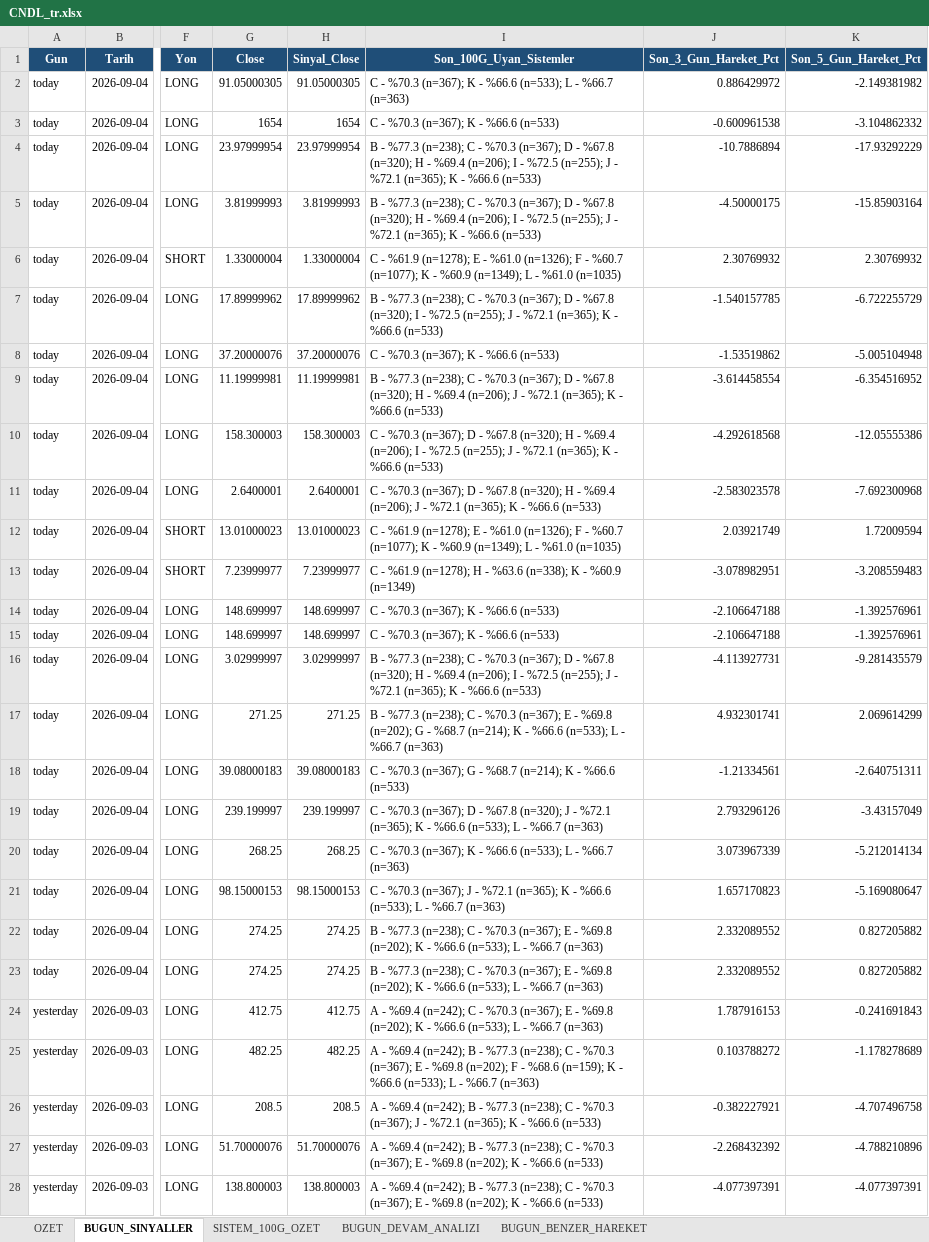
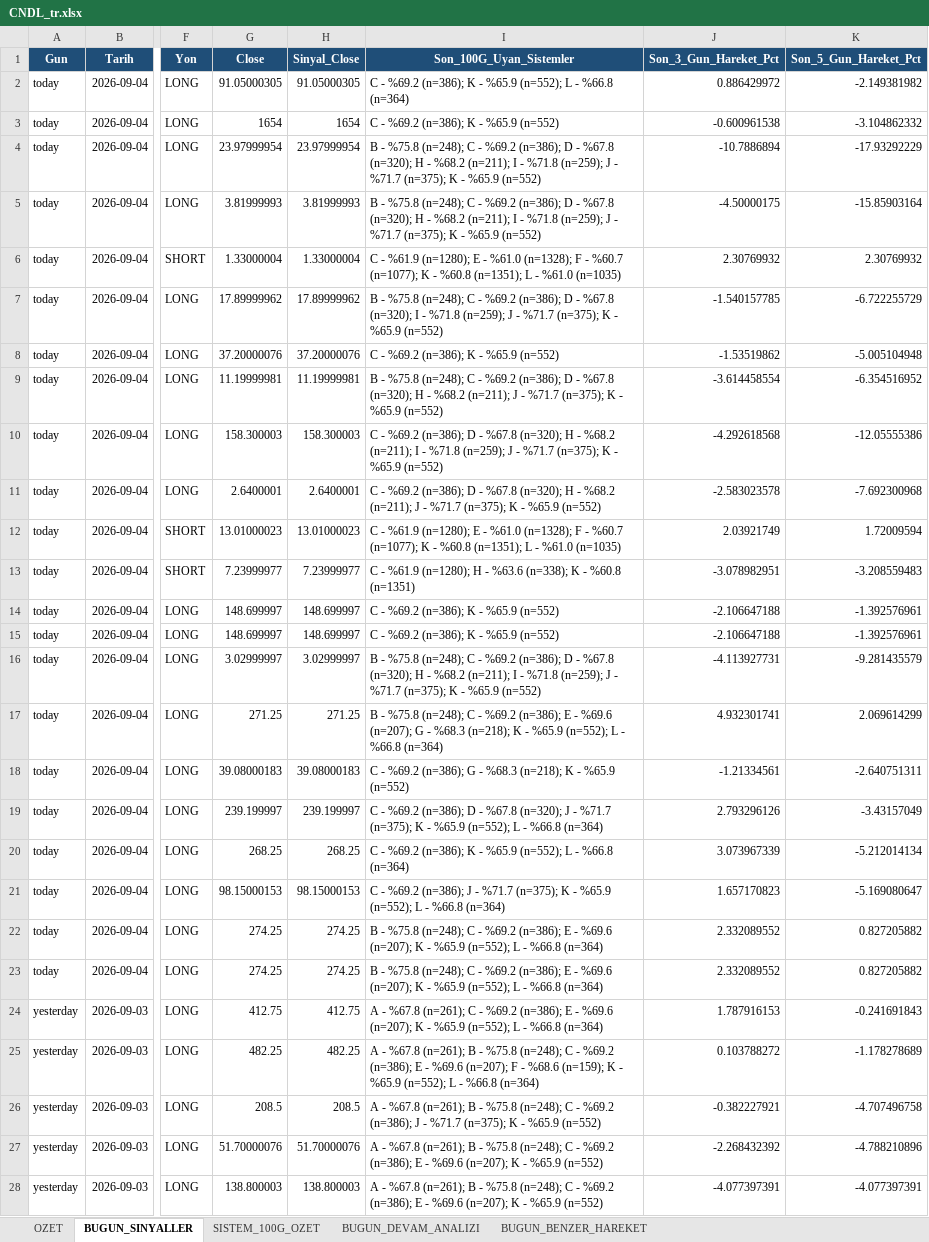
Before and after one commit to serkanche/portfoy, an Excel workbook: CNDL_tr.xlsx, sheet BUGUN_SINYALLER, drawn as a sheet; only a part is shown, gaps mark what is left out; values as stored, in another font and other column widths than the file's, no borders; the diff covers the shown part only; the diff names each change by its address in the sheet, - before the commit and + after, or states it on an @@ line.

Commit message:
Güncelle: CNDL_tr.xlsx

```diff
--- a/CNDL_tr.xlsx (sheet BUGUN_SINYALLER)
+++ b/CNDL_tr.xlsx (sheet BUGUN_SINYALLER)
-I2 (Son_100G_Uyan_Sistemler): C - %70.3 (n=367); K - %66.6 (n=533); L - %66.7 (n=363)
+I2 (Son_100G_Uyan_Sistemler): C - %69.2 (n=386); K - %65.9 (n=552); L - %66.8 (n=364)
-I3 (Son_100G_Uyan_Sistemler): C - %70.3 (n=367); K - %66.6 (n=533)
+I3 (Son_100G_Uyan_Sistemler): C - %69.2 (n=386); K - %65.9 (n=552)
-I4:I5 (Son_100G_Uyan_Sistemler): B - %77.3 (n=238); C - %70.3 (n=367); D - %67.8 (n=320); H - %69.4 (n=206); I - %72.5 (n=255); J - %72.1 (n=365); K - %66.6 (n=533)
+I4:I5 (Son_100G_Uyan_Sistemler): B - %75.8 (n=248); C - %69.2 (n=386); D - %67.8 (n=320); H - %68.2 (n=211); I - %71.8 (n=259); J - %71.7 (n=375); K - %65.9 (n=552)
-I6 (Son_100G_Uyan_Sistemler): …- %61.9 (n=1278); E - %61.0 (n=1326); F - %60.7 (n=1077); K - %60.9 (n=1349); L -…
+I6 (Son_100G_Uyan_Sistemler): …- %61.9 (n=1280); E - %61.0 (n=1328); F - %60.7 (n=1077); K - %60.8 (n=1351); L -…
-I7 (Son_100G_Uyan_Sistemler): B - %77.3 (n=238); C - %70.3 (n=367); D - %67.8 (n=320); I - %72.5 (n=255); J - %72.1 (n=365); K - %66.6 (n=533)
+I7 (Son_100G_Uyan_Sistemler): B - %75.8 (n=248); C - %69.2 (n=386); D - %67.8 (n=320); I - %71.8 (n=259); J - %71.7 (n=375); K - %65.9 (n=552)
-I8 (Son_100G_Uyan_Sistemler): C - %70.3 (n=367); K - %66.6 (n=533)
+I8 (Son_100G_Uyan_Sistemler): C - %69.2 (n=386); K - %65.9 (n=552)
-I9 (Son_100G_Uyan_Sistemler): B - %77.3 (n=238); C - %70.3 (n=367); D - %67.8 (n=320); H - %69.4 (n=206); J - %72.1 (n=365); K - %66.6 (n=533)
+I9 (Son_100G_Uyan_Sistemler): B - %75.8 (n=248); C - %69.2 (n=386); D - %67.8 (n=320); H - %68.2 (n=211); J - %71.7 (n=375); K - %65.9 (n=552)
-I10 (Son_100G_Uyan_Sistemler): C - %70.3 (n=367); D - %67.8 (n=320); H - %69.4 (n=206); I - %72.5 (n=255); J - %72.1 (n=365); K - %66.6 (n=533)
+I10 (Son_100G_Uyan_Sistemler): C - %69.2 (n=386); D - %67.8 (n=320); H - %68.2 (n=211); I - %71.8 (n=259); J - %71.7 (n=375); K - %65.9 (n=552)
-I11 (Son_100G_Uyan_Sistemler): C - %70.3 (n=367); D - %67.8 (n=320); H - %69.4 (n=206); J - %72.1 (n=365); K - %66.6 (n=533)
+I11 (Son_100G_Uyan_Sistemler): C - %69.2 (n=386); D - %67.8 (n=320); H - %68.2 (n=211); J - %71.7 (n=375); K - %65.9 (n=552)
-I12 (Son_100G_Uyan_Sistemler): …- %61.9 (n=1278); E - %61.0 (n=1326); F - %60.7 (n=1077); K - %60.9 (n=1349); L -…
+I12 (Son_100G_Uyan_Sistemler): …- %61.9 (n=1280); E - %61.0 (n=1328); F - %60.7 (n=1077); K - %60.8 (n=1351); L -…
-I13 (Son_100G_Uyan_Sistemler): …- %61.9 (n=1278); H - %63.6 (n=338); K - %60.9 (n=1349)
+I13 (Son_100G_Uyan_Sistemler): …- %61.9 (n=1280); H - %63.6 (n=338); K - %60.8 (n=1351)
-I14:I15 (Son_100G_Uyan_Sistemler): C - %70.3 (n=367); K - %66.6 (n=533)
+I14:I15 (Son_100G_Uyan_Sistemler): C - %69.2 (n=386); K - %65.9 (n=552)
-I16 (Son_100G_Uyan_Sistemler): B - %77.3 (n=238); C - %70.3 (n=367); D - %67.8 (n=320); H - %69.4 (n=206); I - %72.5 (n=255); J - %72.1 (n=365); K - %66.6 (n=533)
+I16 (Son_100G_Uyan_Sistemler): B - %75.8 (n=248); C - %69.2 (n=386); D - %67.8 (n=320); H - %68.2 (n=211); I - %71.8 (n=259); J - %71.7 (n=375); K - %65.9 (n=552)
-I17 (Son_100G_Uyan_Sistemler): B - %77.3 (n=238); C - %70.3 (n=367); E - %69.8 (n=202); G - %68.7 (n=214); K - %66.6 (n=533); L - %66.7 (n=363)
+I17 (Son_100G_Uyan_Sistemler): B - %75.8 (n=248); C - %69.2 (n=386); E - %69.6 (n=207); G - %68.3 (n=218); K - %65.9 (n=552); L - %66.8 (n=364)
-I18 (Son_100G_Uyan_Sistemler): C - %70.3 (n=367); G - %68.7 (n=214); K - %66.6 (n=533)
+I18 (Son_100G_Uyan_Sistemler): C - %69.2 (n=386); G - %68.3 (n=218); K - %65.9 (n=552)
-I19 (Son_100G_Uyan_Sistemler): C - %70.3 (n=367); D - %67.8 (n=320); J - %72.1 (n=365); K - %66.6 (n=533); L - %66.7 (n=363)
+I19 (Son_100G_Uyan_Sistemler): C - %69.2 (n=386); D - %67.8 (n=320); J - %71.7 (n=375); K - %65.9 (n=552); L - %66.8 (n=364)
-I20 (Son_100G_Uyan_Sistemler): C - %70.3 (n=367); K - %66.6 (n=533); L - %66.7 (n=363)
+I20 (Son_100G_Uyan_Sistemler): C - %69.2 (n=386); K - %65.9 (n=552); L - %66.8 (n=364)
-I21 (Son_100G_Uyan_Sistemler): C - %70.3 (n=367); J - %72.1 (n=365); K - %66.6 (n=533); L - %66.7 (n=363)
+I21 (Son_100G_Uyan_Sistemler): C - %69.2 (n=386); J - %71.7 (n=375); K - %65.9 (n=552); L - %66.8 (n=364)
-I22:I23 (Son_100G_Uyan_Sistemler): B - %77.3 (n=238); C - %70.3 (n=367); E - %69.8 (n=202); K - %66.6 (n=533); L - %66.7 (n=363)
+I22:I23 (Son_100G_Uyan_Sistemler): B - %75.8 (n=248); C - %69.2 (n=386); E - %69.6 (n=207); K - %65.9 (n=552); L - %66.8 (n=364)
-I24 (Son_100G_Uyan_Sistemler): A - %69.4 (n=242); C - %70.3 (n=367); E - %69.8 (n=202); K - %66.6 (n=533); L - %66.7 (n=363)
+I24 (Son_100G_Uyan_Sistemler): A - %67.8 (n=261); C - %69.2 (n=386); E - %69.6 (n=207); K - %65.9 (n=552); L - %66.8 (n=364)
-I25 (Son_100G_Uyan_Sistemler): A - %69.4 (n=242); B - %77.3 (n=238); C - %70.3 (n=367); E - %69.8 (n=202); F - %68.6 (n=159); K - %66.6 (n=533); L - %66.7 (n=363)
+I25 (Son_100G_Uyan_Sistemler): A - %67.8 (n=261); B - %75.8 (n=248); C - %69.2 (n=386); E - %69.6 (n=207); F - %68.6 (n=159); K - %65.9 (n=552); L - %66.8 (n=364)
-I26 (Son_100G_Uyan_Sistemler): A - %69.4 (n=242); B - %77.3 (n=238); C - %70.3 (n=367); J - %72.1 (n=365); K - %66.6 (n=533)
+I26 (Son_100G_Uyan_Sistemler): A - %67.8 (n=261); B - %75.8 (n=248); C - %69.2 (n=386); J - %71.7 (n=375); K - %65.9 (n=552)
-I27:I28 (Son_100G_Uyan_Sistemler): A - %69.4 (n=242); B - %77.3 (n=238); C - %70.3 (n=367); E - %69.8 (n=202); K - %66.6 (n=533)
+I27:I28 (Son_100G_Uyan_Sistemler): A - %67.8 (n=261); B - %75.8 (n=248); C - %69.2 (n=386); E - %69.6 (n=207); K - %65.9 (n=552)
```
Also changed, not shown: 33 edited cells elsewhere in this sheet, sheet SISTEM_100G_OZET, sheet OZET.
